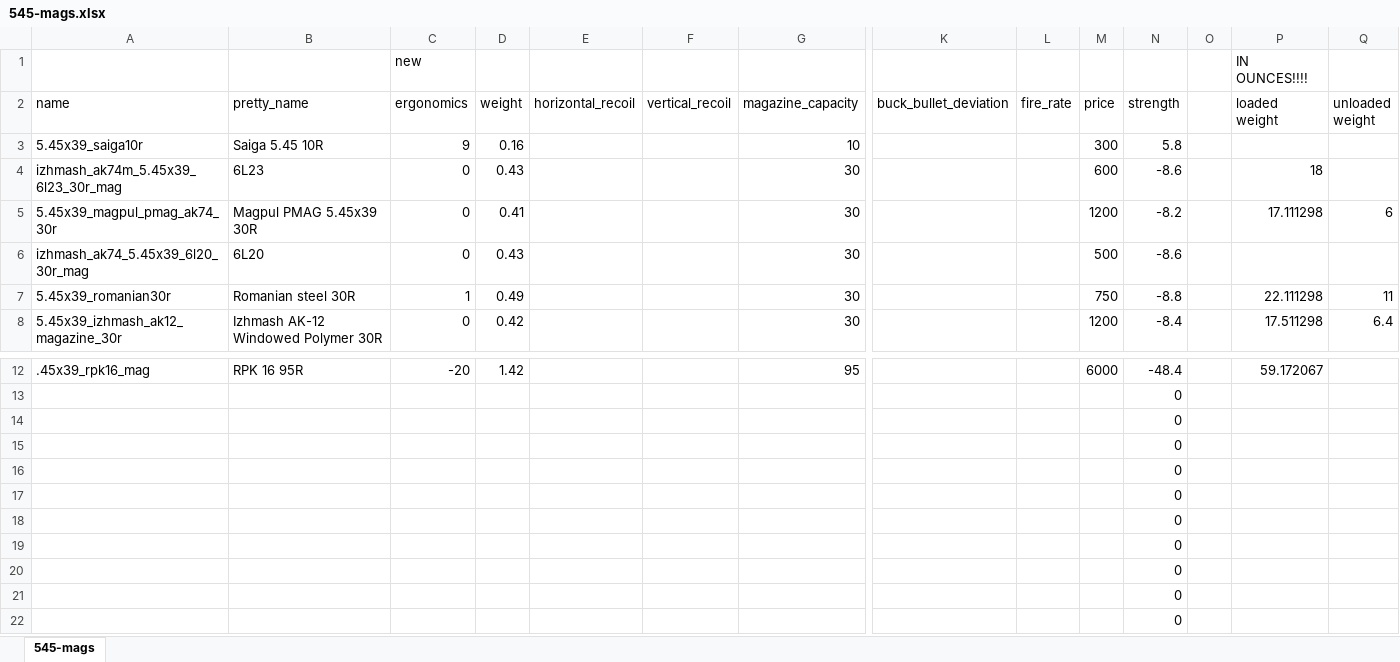
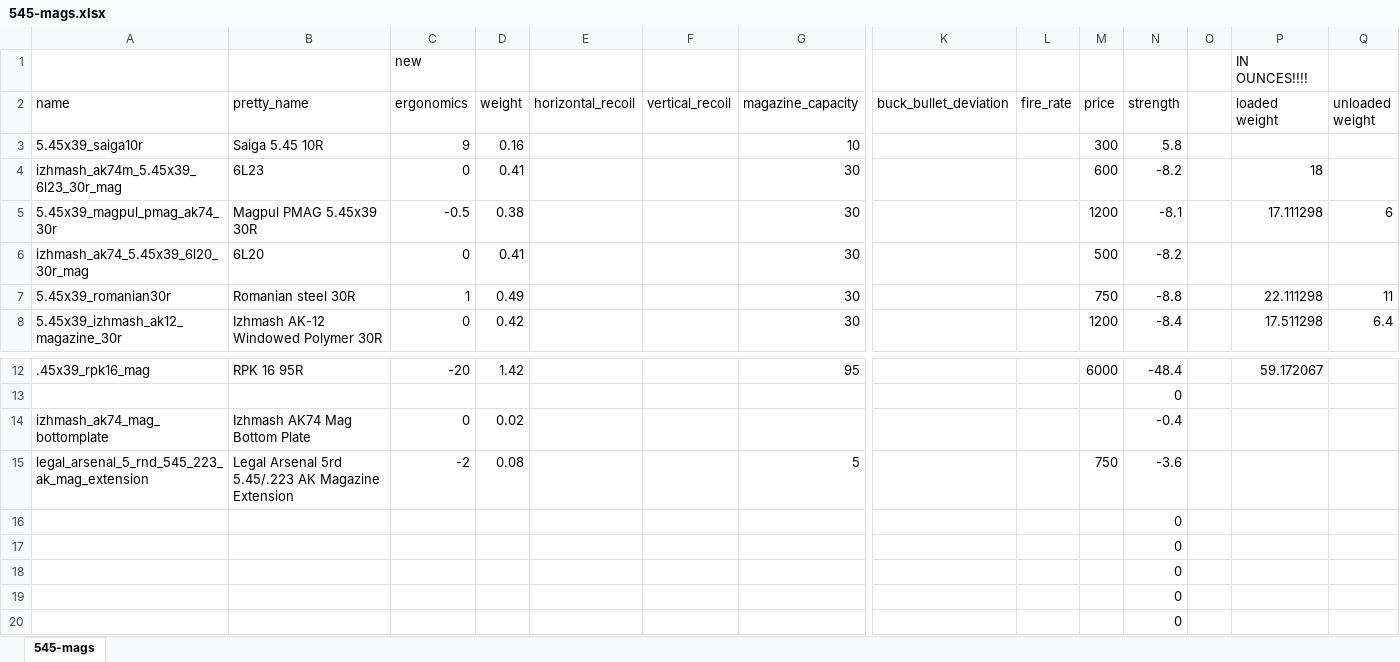
Before and after one commit to recoil-group/deadline-balancing, an Excel workbook: changes/545-mags.xlsx, sheet 545-mags, drawn as a sheet; only a part is shown, gaps mark what is left out; the shorter side is filled out with more unchanged rows; values as stored, in another font and other column widths than the file's, no borders; removed rows and columns are numbered as before the commit, all else as after; rows hold the shown columns only; the diff names each change by its address in the sheet, - before the commit and + after, or states it on an @@ line.

Commit message:
weight tweaks

```diff
--- a/changes/545-mags.xlsx (sheet 545-mags)
+++ b/changes/545-mags.xlsx (sheet 545-mags)
-D4 (weight): 0.43
+D4 (weight): 0.41
-N4 (strength): -8.6
+N4 (strength): -8.2
-C5 (ergonomics): 0
+C5 (ergonomics): -0.5
-D5 (weight): 0.41
+D5 (weight): 0.38
-N5 (strength): -8.2
+N5 (strength): -8.1
-D6 (weight): 0.43
+D6 (weight): 0.41
-N6 (strength): -8.6
+N6 (strength): -8.2
-row 14:  |  |  |  |  |  |  |  |  |  | 0
-row 15:  |  |  |  |  |  |  |  |  |  | 0
+row 14: izhmash_ak74_mag_bottomplate | Izhmash AK74 Mag Bottom Plate | 0 | 0.02 |  |  |  |  |  |  | -0.4
+row 15: legal_arsenal_5_rnd_545_223_ak_mag_extension | Legal Arsenal 5rd 5.45/.223 AK Magazine Extension | -2 | 0.08 |  |  | 5 |  |  | 750 | -3.6
```
Also changed, not shown: changes/545-barrels.xlsx, changes/ak-parts.xlsx, 6 other files.
